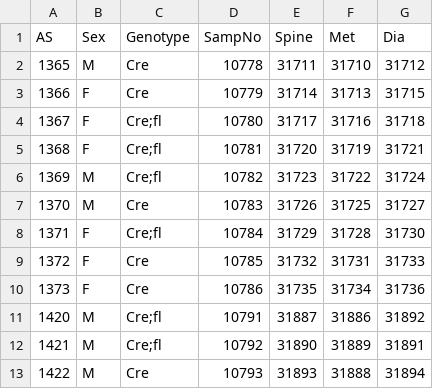
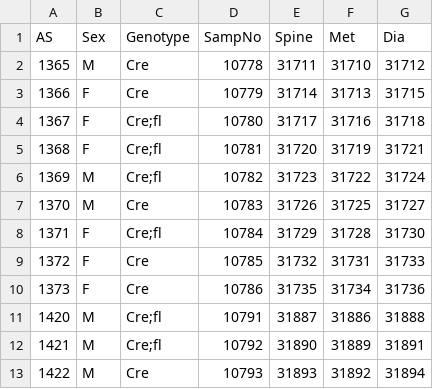
Before and after one commit to ricompute/microCTr, a CSV file: inst/extdata/example-key.csv, drawn as a sheet.

Commit message:
Fix an error in example-key.csv

```diff
--- a/inst/extdata/example-key.csv
+++ b/inst/extdata/example-key.csv
@@ -10,4 +10,4 @@
 1373,F,Cre,10786,31735,31734,31736
-1420,M,Cre;fl,10791,31887,31886,31892
+1420,M,Cre;fl,10791,31887,31886,31888
 1421,M,Cre;fl,10792,31890,31889,31891
-1422,M,Cre,10793,31893,31888,31894
+1422,M,Cre,10793,31893,31892,31894
```
